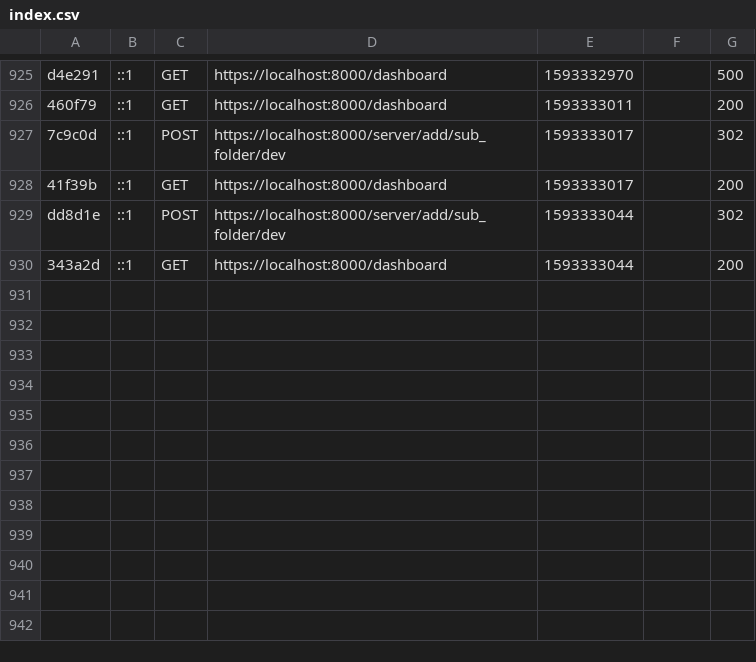
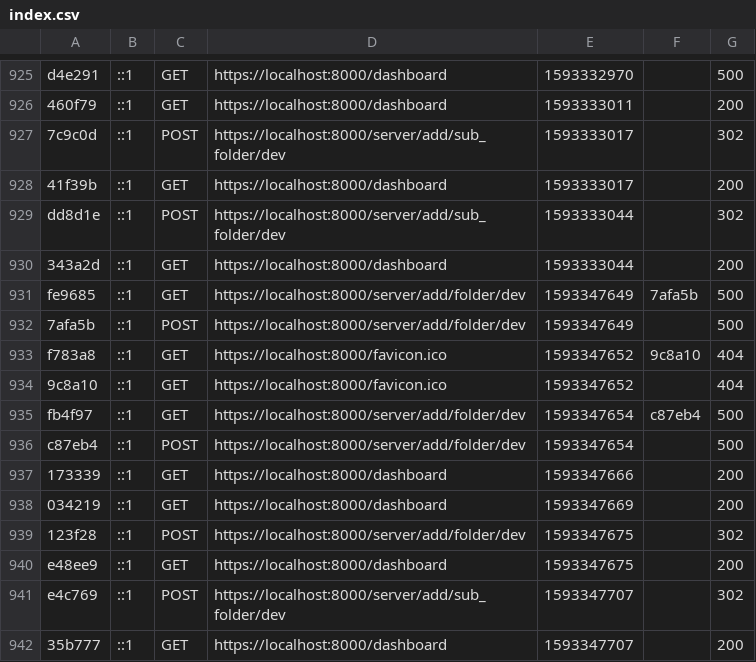
Before and after one commit to Doudou-A/Manage-MEP, a CSV file: var/cache/dev/profiler/index.csv, drawn as a sheet; only a part is shown, gaps mark what is left out; the diff names each change by its address in the sheet, - before the commit and + after, or states it on an @@ line.

```diff
--- a/var/cache/dev/profiler/index.csv
+++ b/var/cache/dev/profiler/index.csv
+row 931: fe9685 | ::1 | GET | https://localhost:8000/server/add/folder/dev | 1593347649 | 7afa5b | 500
+row 932: 7afa5b | ::1 | POST | https://localhost:8000/server/add/folder/dev | 1593347649 |  | 500
+row 933: f783a8 | ::1 | GET | https://localhost:8000/favicon.ico | 1593347652 | 9c8a10 | 404
+row 934: 9c8a10 | ::1 | GET | https://localhost:8000/favicon.ico | 1593347652 |  | 404
+row 935: fb4f97 | ::1 | GET | https://localhost:8000/server/add/folder/dev | 1593347654 | c87eb4 | 500
+row 936: c87eb4 | ::1 | POST | https://localhost:8000/server/add/folder/dev | 1593347654 |  | 500
+row 937: 173339 | ::1 | GET | https://localhost:8000/dashboard | 1593347666 |  | 200
+row 938: 034219 | ::1 | GET | https://localhost:8000/dashboard | 1593347669 |  | 200
+row 939: 123f28 | ::1 | POST | https://localhost:8000/server/add/folder/dev | 1593347675 |  | 302
+row 940: e48ee9 | ::1 | GET | https://localhost:8000/dashboard | 1593347675 |  | 200
+row 941: e4c769 | ::1 | POST | https://localhost:8000/server/add/sub_folder/dev | 1593347707 |  | 302
+row 942: 35b777 | ::1 | GET | https://localhost:8000/dashboard | 1593347707 |  | 200
```
Also changed, not shown: 13 other files.
